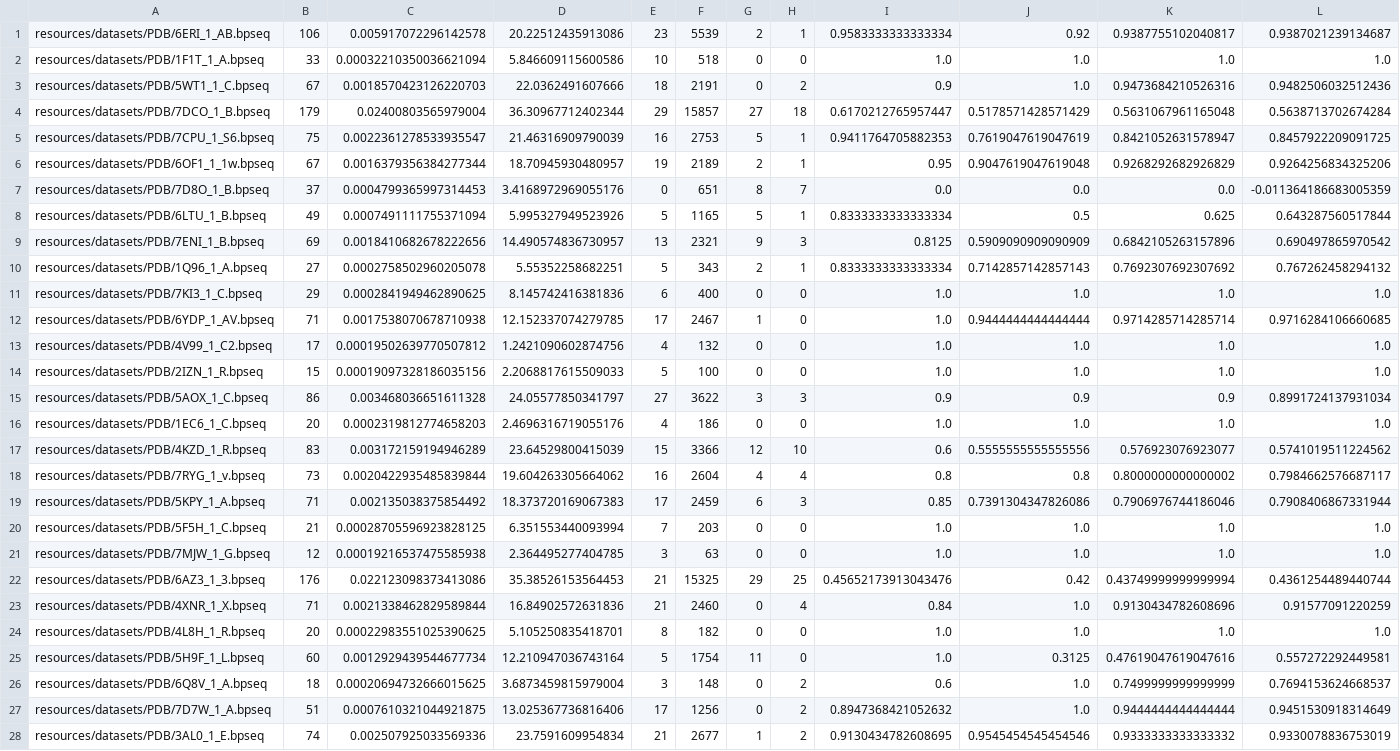
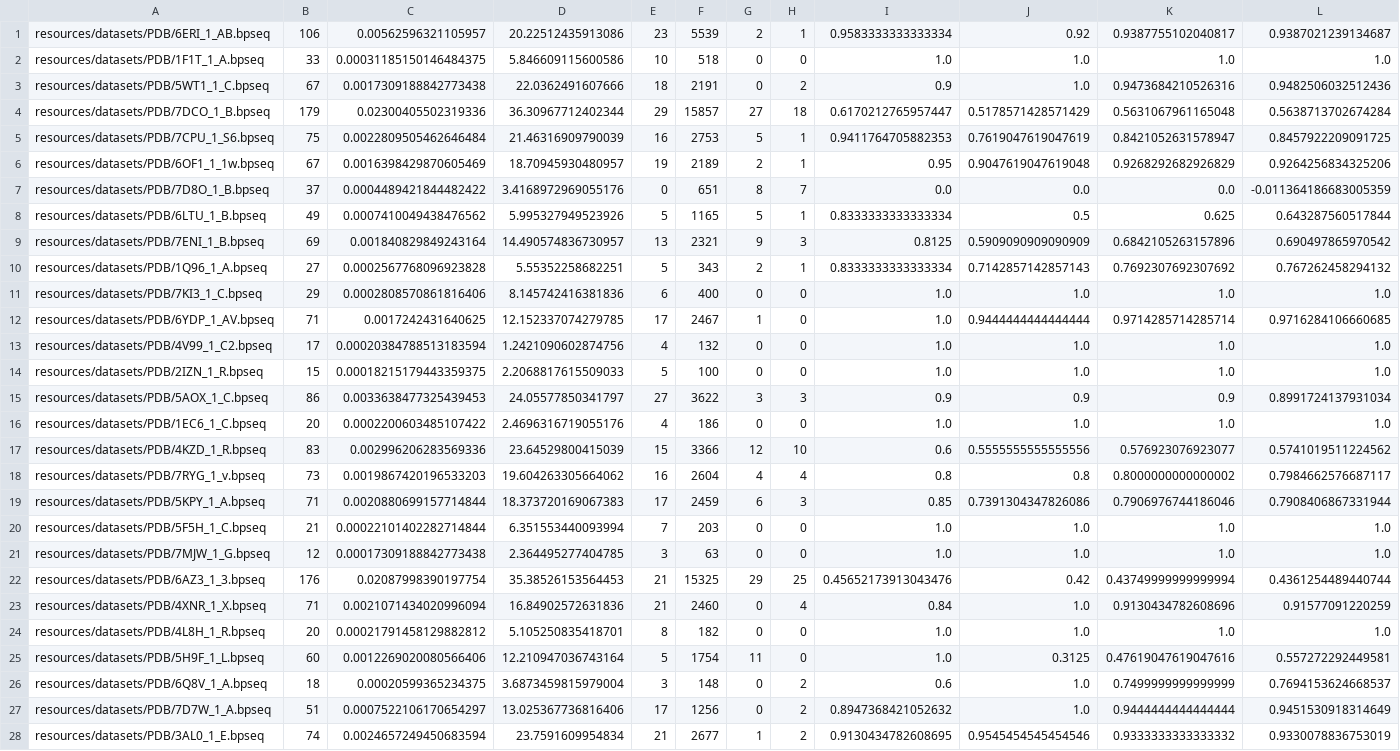
Before and after one commit to Mimikkk/2024-siwb, a CSV file: project-6/resources/results/TransferLearning-results.csv, drawn as a sheet; only a part is shown; the diff covers the shown part only; the diff names each change by its address in the sheet, - before the commit and + after, or states it on an @@ line.

```diff
--- a/project-6/resources/results/TransferLearning-results.csv
+++ b/project-6/resources/results/TransferLearning-results.csv
-C1: 0.005917072296142578
+C1: 0.00562596321105957
-C2: 0.00032210350036621094
+C2: 0.00031185150146484375
-C3: 0.0018570423126220703
+C3: 0.0017309188842773438
-C4: 0.02400803565979004
+C4: 0.02300405502319336
-C5: 0.0022361278533935547
+C5: 0.0022809505462646484
-C6: 0.0016379356384277344
+C6: 0.0016398429870605469
-C7: 0.0004799365997314453
+C7: 0.0004489421844482422
-C8: 0.0007491111755371094
+C8: 0.0007410049438476562
-C9: 0.0018410682678222656
+C9: 0.001840829849243164
-C10: 0.0002758502960205078
+C10: 0.0002567768096923828
-C11: 0.0002841949462890625
+C11: 0.0002808570861816406
-C12: 0.0017538070678710938
+C12: 0.0017242431640625
-C13: 0.00019502639770507812
+C13: 0.00020384788513183594
-C14: 0.00019097328186035156
+C14: 0.00018215179443359375
-C15: 0.003468036651611328
+C15: 0.0033638477325439453
-C16: 0.0002319812774658203
+C16: 0.0002200603485107422
-C17: 0.003172159194946289
+C17: 0.002996206283569336
-C18: 0.0020422935485839844
+C18: 0.0019867420196533203
-C19: 0.002135038375854492
+C19: 0.0020880699157714844
-C20: 0.00028705596923828125
+C20: 0.00022101402282714844
-C21: 0.00019216537475585938
+C21: 0.00017309188842773438
-C22: 0.022123098373413086
+C22: 0.02087998390197754
-C23: 0.0021338462829589844
+C23: 0.0021071434020996094
-C24: 0.00022983551025390625
+C24: 0.00021791458129882812
-C25: 0.0012929439544677734
+C25: 0.0012269020080566406
-C26: 0.00020694732666015625
+C26: 0.00020599365234375
-C27: 0.0007610321044921875
+C27: 0.0007522106170654297
-C28: 0.002507925033569336
+C28: 0.0024657249450683594
```
Also changed, not shown: 60 edited cells elsewhere in this file, project-6/resources/results/ArchiveII-results.csv, project-6/resources/results/PDB-results.csv, 3 other files.
